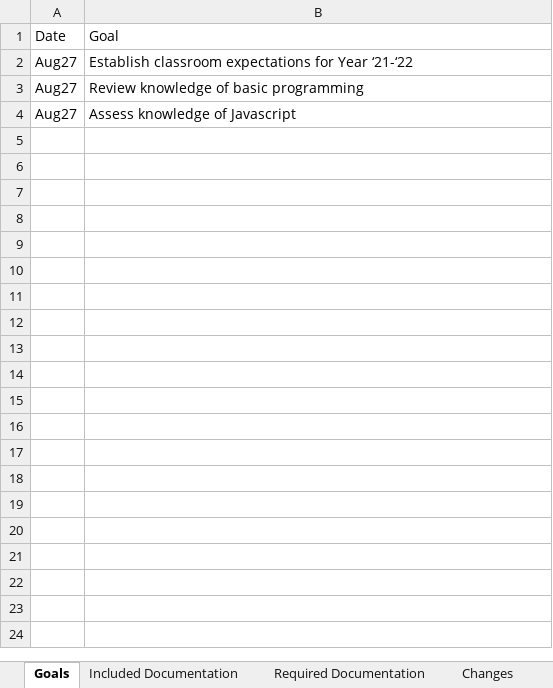
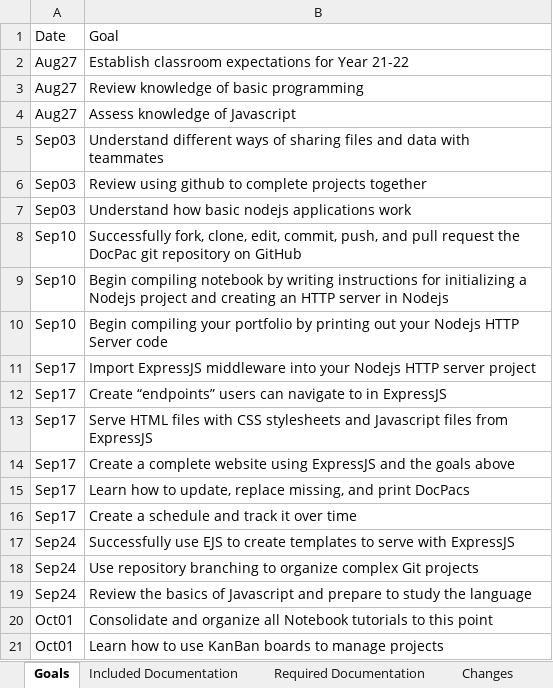
Before and after one commit to csmith1188/docpacs2122, an Excel workbook: Exports/Programming DocPac.xlsx, sheet Goals, drawn as a sheet; only a part is shown; values as stored, in another font and other column widths than the file's, no borders; the diff covers the shown part only; the diff names each change by its address in the sheet, - before the commit and + after, or states it on an @@ line.

```diff
--- a/Exports/Programming DocPac.xlsx (sheet Goals)
+++ b/Exports/Programming DocPac.xlsx (sheet Goals)
-B2: …for Year ‘21-‘22
+B2: …for Year 21-22
+row 5: Sep03 | Understand different ways of sharing files and data with teammates
+row 6: Sep03 | Review using github to complete projects together
+row 7: Sep03 | Understand how basic nodejs applications work
+row 8: Sep10 | Successfully fork, clone, edit, commit, push, and pull request the DocPac git repository on GitHub
+row 9: Sep10 | Begin compiling notebook by writing instructions for initializing a Nodejs project and creating an HTTP server in Nodejs
+row 10: Sep10 | Begin compiling your portfolio by printing out your Nodejs HTTP Server code
+row 11: Sep17 | Import ExpressJS middleware into your Nodejs HTTP server project
+row 12: Sep17 | Create “endpoints” users can navigate to in ExpressJS
+row 13: Sep17 | Serve HTML files with CSS stylesheets and Javascript files from ExpressJS
+row 14: Sep17 | Create a complete website using ExpressJS and the goals above
+row 15: Sep17 | Learn how to update, replace missing, and print DocPacs
+row 16: Sep17 | Create a schedule and track it over time
+row 17: Sep24 | Successfully use EJS to create templates to serve with ExpressJS
+row 18: Sep24 | Use repository branching to organize complex Git projects
+row 19: Sep24 | Review the basics of Javascript and prepare to study the language
+row 20: Oct01 | Consolidate and organize all Notebook tutorials to this point
+row 21: Oct01 | Learn how to use KanBan boards to manage projects
```
Also changed, not shown: 64 added rows elsewhere in this sheet, sheet Events, sheet Required Documentation, sheet Included Documentation, sheet Changes, 6 other files.
